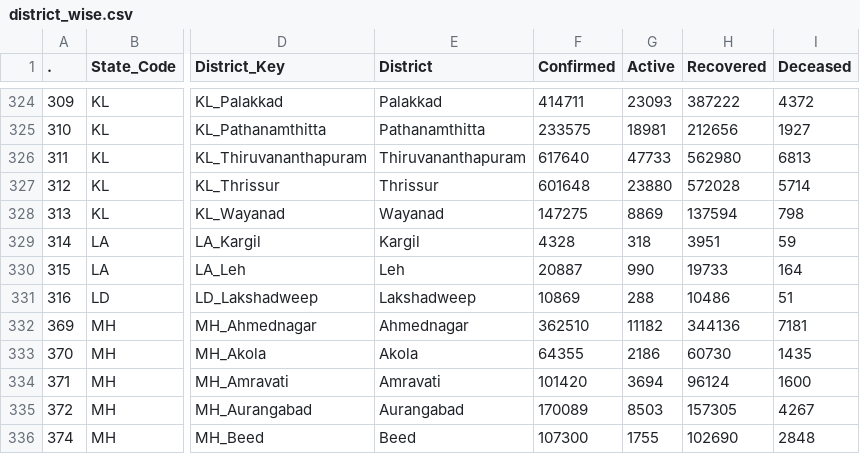
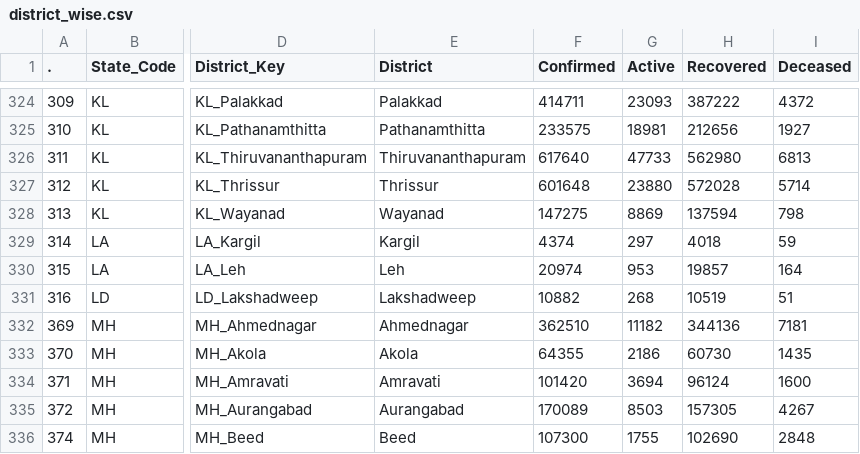
Before and after one commit to abhiramr/covid19bharat_data, a CSV file: csv/latest/district_wise.csv, drawn as a sheet; only a part is shown, gaps mark what is left out; the diff names each change by its address in the sheet, - before the commit and + after, or states it on an @@ line.

```diff
--- a/csv/latest/district_wise.csv
+++ b/csv/latest/district_wise.csv
-F329 (Confirmed): 4328
+F329 (Confirmed): 4374
-G329 (Active): 318
+G329 (Active): 297
-H329 (Recovered): 3951
+H329 (Recovered): 4018
-F330 (Confirmed): 20887
+F330 (Confirmed): 20974
-G330 (Active): 990
+G330 (Active): 953
-H330 (Recovered): 19733
+H330 (Recovered): 19857
-F331 (Confirmed): 10869
+F331 (Confirmed): 10882
-G331 (Active): 288
+G331 (Active): 268
-H331 (Recovered): 10486
+H331 (Recovered): 10519
```
Also changed, not shown: csv/latest/case_time_series.csv, csv/latest/raw_data39.csv, 14 other files.
